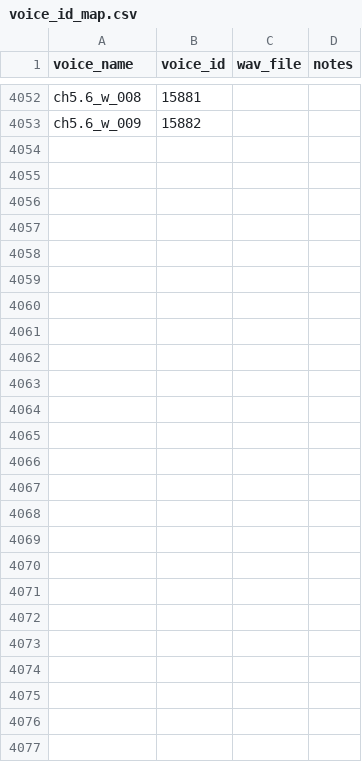
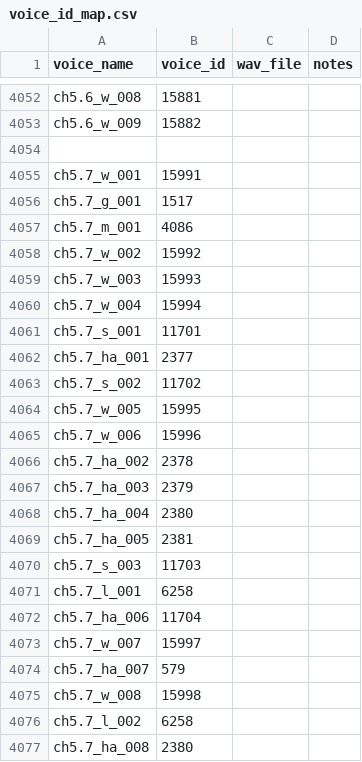
Before and after one commit to timeasoff/Zero-no-Tsukaima-1-RenPy, a CSV file: references/voice_id_map.csv, drawn as a sheet; only a part is shown, gaps mark what is left out; the diff names each change by its address in the sheet, - before the commit and + after, or states it on an @@ line.

```diff
--- a/references/voice_id_map.csv
+++ b/references/voice_id_map.csv
+row 4054: (empty)
+row 4055: ch5.7_w_001 | 15991
+row 4056: ch5.7_g_001 | 1517
+row 4057: ch5.7_m_001 | 4086
+row 4058: ch5.7_w_002 | 15992
+row 4059: ch5.7_w_003 | 15993
+row 4060: ch5.7_w_004 | 15994
+row 4061: ch5.7_s_001 | 11701
+row 4062: ch5.7_ha_001 | 2377
+row 4063: ch5.7_s_002 | 11702
+row 4064: ch5.7_w_005 | 15995
+row 4065: ch5.7_w_006 | 15996
+row 4066: ch5.7_ha_002 | 2378
+row 4067: ch5.7_ha_003 | 2379
+row 4068: ch5.7_ha_004 | 2380
+row 4069: ch5.7_ha_005 | 2381
+row 4070: ch5.7_s_003 | 11703
+row 4071: ch5.7_l_001 | 6258
+row 4072: ch5.7_ha_006 | 11704
+row 4073: ch5.7_w_007 | 15997
+row 4074: ch5.7_ha_007 | 579
+row 4075: ch5.7_w_008 | 15998
+row 4076: ch5.7_l_002 | 6258
+row 4077: ch5.7_ha_008 | 2380
```
Also changed, not shown: 13 other files.
